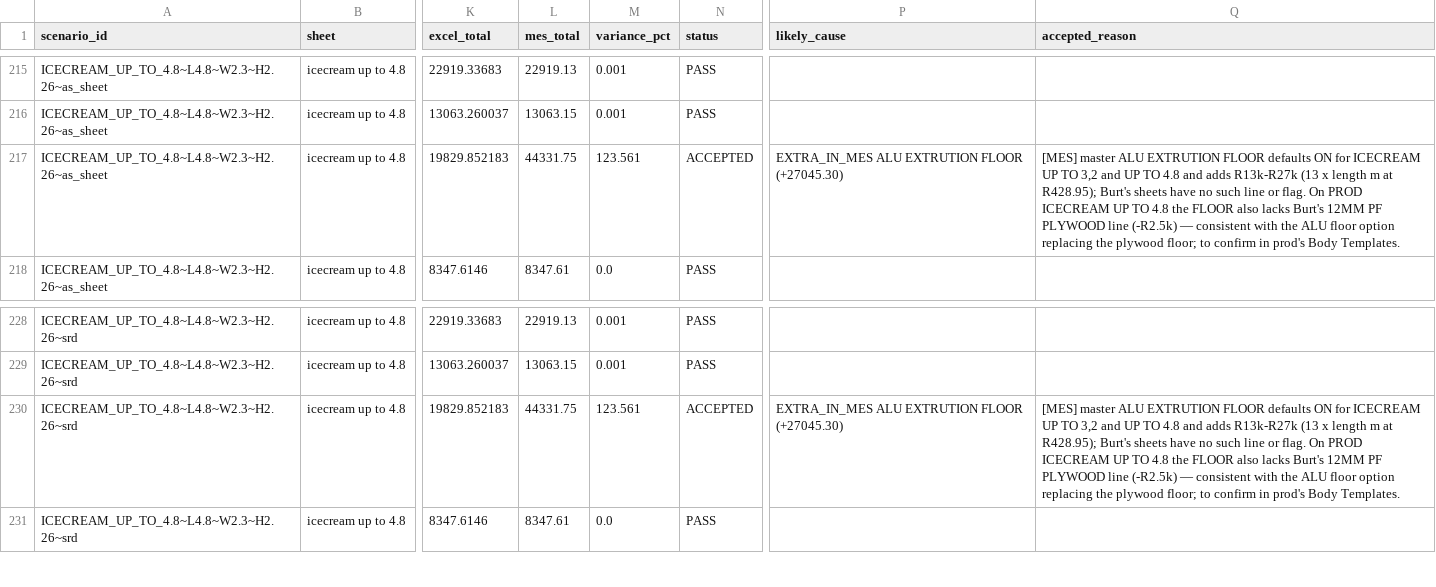
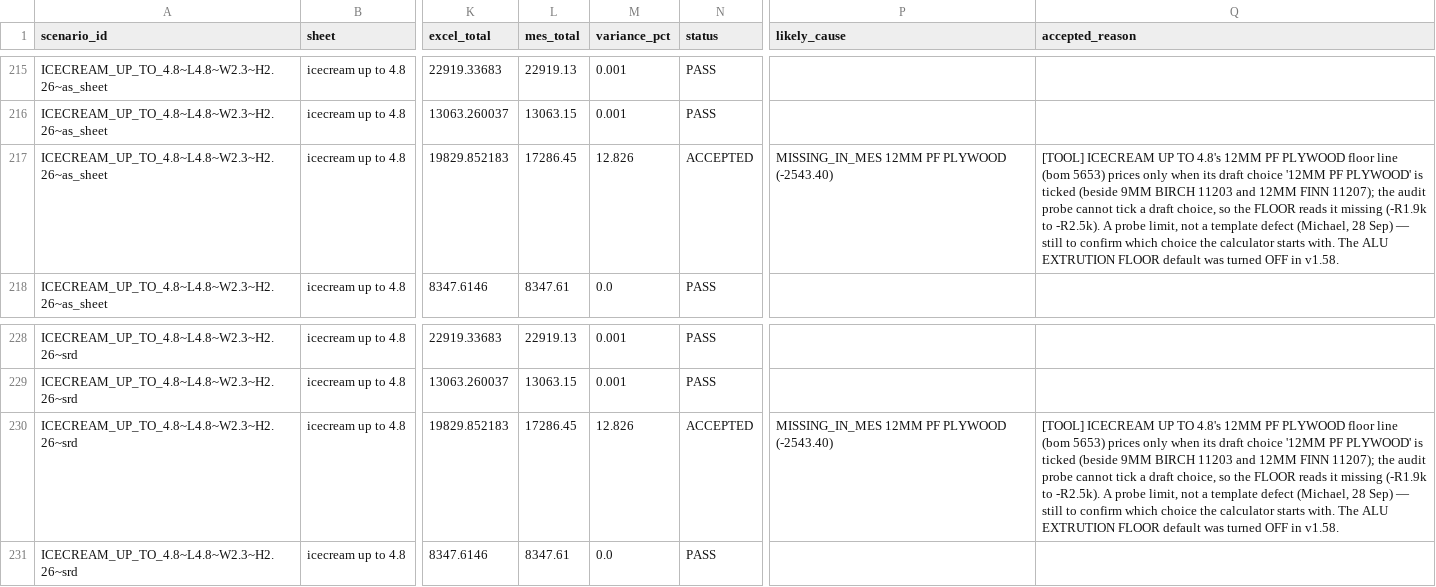
Before and after one commit to icecold-bodies/icb-platform, a CSV file: docs/audit/costing_audit/2026-09/prod/prod_costing_audit_smoke.csv, drawn as a sheet; only a part is shown, gaps mark what is left out; the diff covers the shown part only; the diff names each change by its address in the sheet, - before the commit and + after, or states it on an @@ line.

```diff
--- a/docs/audit/costing_audit/2026-09/prod/prod_costing_audit_smoke.csv
+++ b/docs/audit/costing_audit/2026-09/prod/prod_costing_audit_smoke.csv
-L217 (mes_total): 44331.75
+L217 (mes_total): 17286.45
-M217 (variance_pct): 123.561
+M217 (variance_pct): 12.826
-P217 (likely_cause): EXTRA_IN_MES ALU EXTRUTION FLOOR (+27045.30)
+P217 (likely_cause): MISSING_IN_MES 12MM PF PLYWOOD (-2543.40)
-Q217 (accepted_reason): [MES] master ALU EXTRUTION FLOOR defaults ON for ICECREAM UP TO 3,2 and UP TO 4.8 and adds R13k-R27k (13 x length m at R428.95); Burt's sheets have no such line or flag. On PROD ICECREAM UP TO 4.8 the FLOOR also lacks Burt's 12MM PF PLYWOOD line (-R2.5k) — consistent with the ALU floor option replacing the plywood floor; to confirm in prod's Body Templates.
+Q217 (accepted_reason): [TOOL] ICECREAM UP TO 4.8's 12MM PF PLYWOOD floor line (bom 5653) prices only when its draft choice '12MM PF PLYWOOD' is ticked (beside 9MM BIRCH 11203 and 12MM FINN 11207); the audit probe cannot tick a draft choice, so the FLOOR reads it missing (-R1.9k to -R2.5k). A probe limit, not a template defect (Michael, 28 Sep) — still to confirm which choice the calculator starts with. The ALU EXTRUTION FLOOR default was turned OFF in v1.58.
-L230 (mes_total): 44331.75
+L230 (mes_total): 17286.45
-M230 (variance_pct): 123.561
+M230 (variance_pct): 12.826
-P230 (likely_cause): EXTRA_IN_MES ALU EXTRUTION FLOOR (+27045.30)
+P230 (likely_cause): MISSING_IN_MES 12MM PF PLYWOOD (-2543.40)
-Q230 (accepted_reason): [MES] master ALU EXTRUTION FLOOR defaults ON for ICECREAM UP TO 3,2 and UP TO 4.8 and adds R13k-R27k (13 x length m at R428.95); Burt's sheets have no such line or flag. On PROD ICECREAM UP TO 4.8 the FLOOR also lacks Burt's 12MM PF PLYWOOD line (-R2.5k) — consistent with the ALU floor option replacing the plywood floor; to confirm in prod's Body Templates.
+Q230 (accepted_reason): [TOOL] ICECREAM UP TO 4.8's 12MM PF PLYWOOD floor line (bom 5653) prices only when its draft choice '12MM PF PLYWOOD' is ticked (beside 9MM BIRCH 11203 and 12MM FINN 11207); the audit probe cannot tick a draft choice, so the FLOOR reads it missing (-R1.9k to -R2.5k). A probe limit, not a template defect (Michael, 28 Sep) — still to confirm which choice the calculator starts with. The ALU EXTRUTION FLOOR default was turned OFF in v1.58.
```
Also changed, not shown: 46 edited cells elsewhere in this file, docs/audit/costing_audit/2026-09/prod/prod_costing_audit_explosive.csv, docs/audit/costing_audit/2026-09/prod/prod_costing_audit_freezers.csv, 17 other files.
